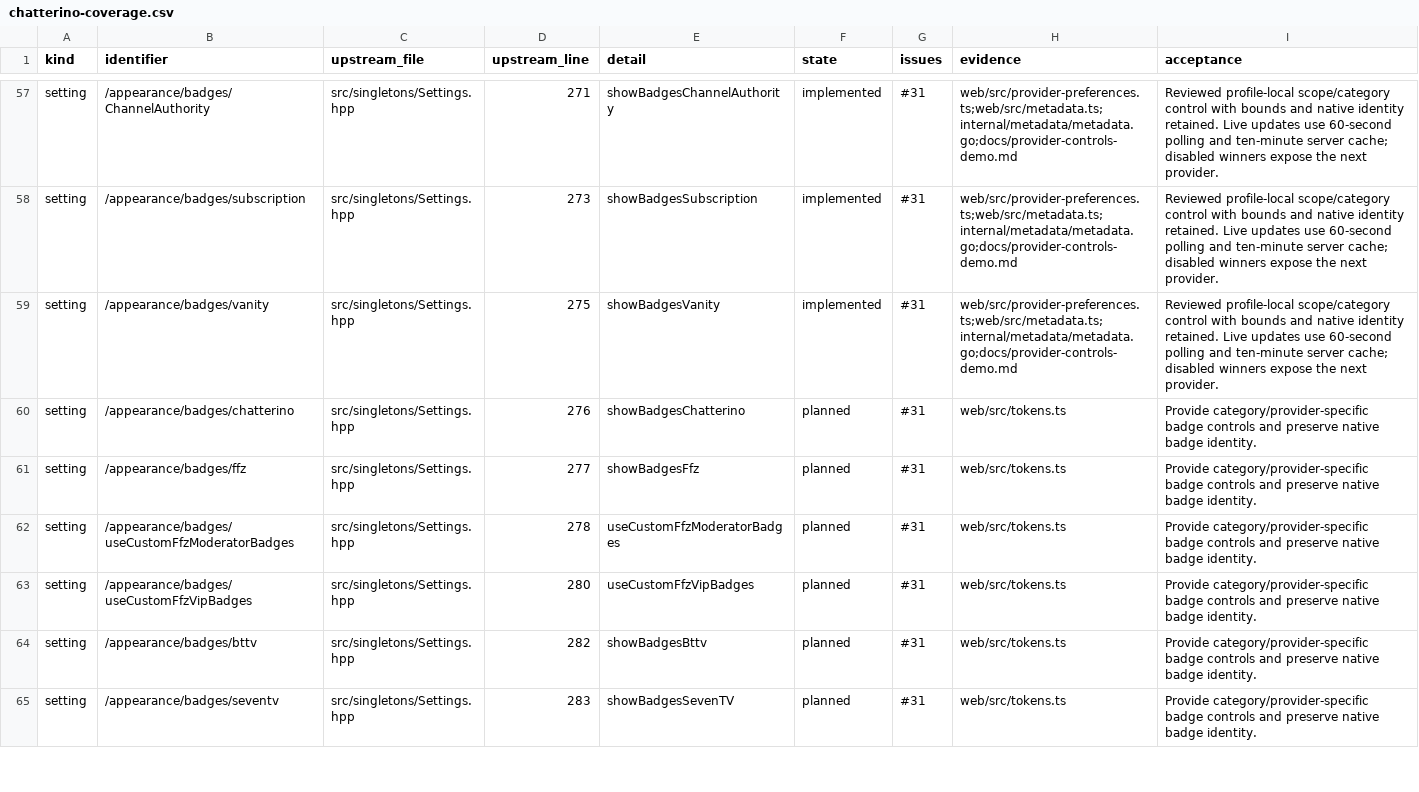
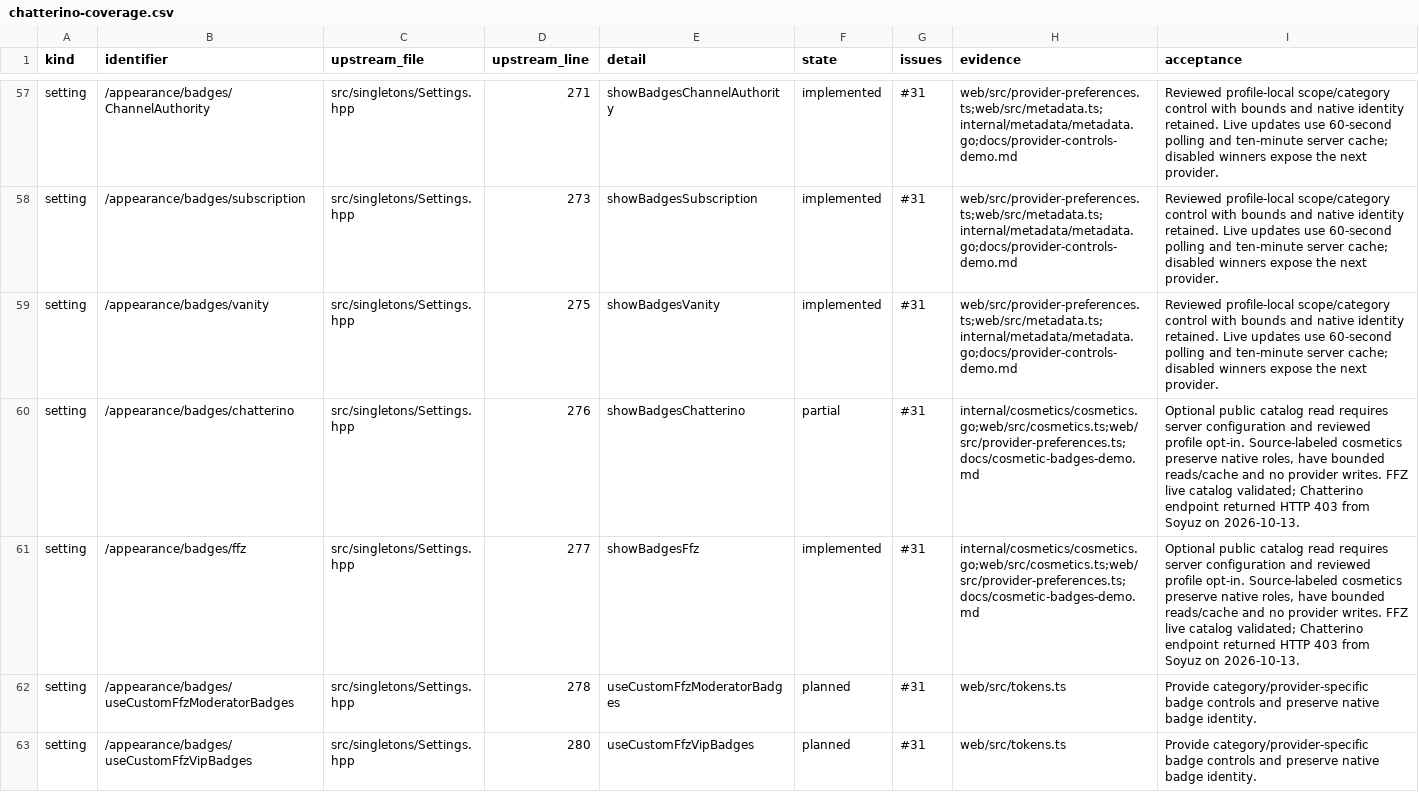
Before and after one commit to PatrickFanella/chatty-cat, a CSV file: docs/chatterino-coverage.csv, drawn as a sheet; only a part is shown, gaps mark what is left out; the shorter side is filled out with more unchanged rows.

Commit message:
Add configured opt-in public cosmetic badge catalogs

```diff
--- a/docs/chatterino-coverage.csv
+++ b/docs/chatterino-coverage.csv
@@ -59,4 +59,4 @@ setting,/appearance/badges/subscription,src/singletons/Settings.hpp,273,showBadg
 setting,/appearance/badges/vanity,src/singletons/Settings.hpp,275,showBadgesVanity,implemented,#31,web/src/provider-preferences.ts;web/src/metadata.ts;internal/metadata/metadata.go;docs/provider-controls-demo.md,Reviewed profile-local scope/category control with bounds and native identity retained. Live updates use 60-second polling and ten-minute server cache; disabled winners expose the next provider.
-setting,/appearance/badges/chatterino,src/singletons/Settings.hpp,276,showBadgesChatterino,planned,#31,web/src/tokens.ts,Provide category/provider-specific badge controls and preserve native badge identity.
-setting,/appearance/badges/ffz,src/singletons/Settings.hpp,277,showBadgesFfz,planned,#31,web/src/tokens.ts,Provide category/provider-specific badge controls and preserve native badge identity.
+setting,/appearance/badges/chatterino,src/singletons/Settings.hpp,276,showBadgesChatterino,partial,#31,internal/cosmetics/cosmetics.go;web/src/cosmetics.ts;web/src/provider-preferences.ts;docs/cosmetic-badges-demo.md,"Optional public catalog read requires server configuration and reviewed profile opt-in. Source-labeled cosmetics preserve native roles, have bounded reads/cache and no provider writes. FFZ live catalog validated; Chatterino endpoint returned HTTP 403 from Soyuz on 2026-10-13."
+setting,/appearance/badges/ffz,src/singletons/Settings.hpp,277,showBadgesFfz,implemented,#31,internal/cosmetics/cosmetics.go;web/src/cosmetics.ts;web/src/provider-preferences.ts;docs/cosmetic-badges-demo.md,"Optional public catalog read requires server configuration and reviewed profile opt-in. Source-labeled cosmetics preserve native roles, have bounded reads/cache and no provider writes. FFZ live catalog validated; Chatterino endpoint returned HTTP 403 from Soyuz on 2026-10-13."
 setting,/appearance/badges/useCustomFfzModeratorBadges,src/singletons/Settings.hpp,278,useCustomFfzModeratorBadges,planned,#31,web/src/tokens.ts,Provide category/provider-specific badge controls and preserve native badge identity.
```
Also changed, not shown: 14 other files.
